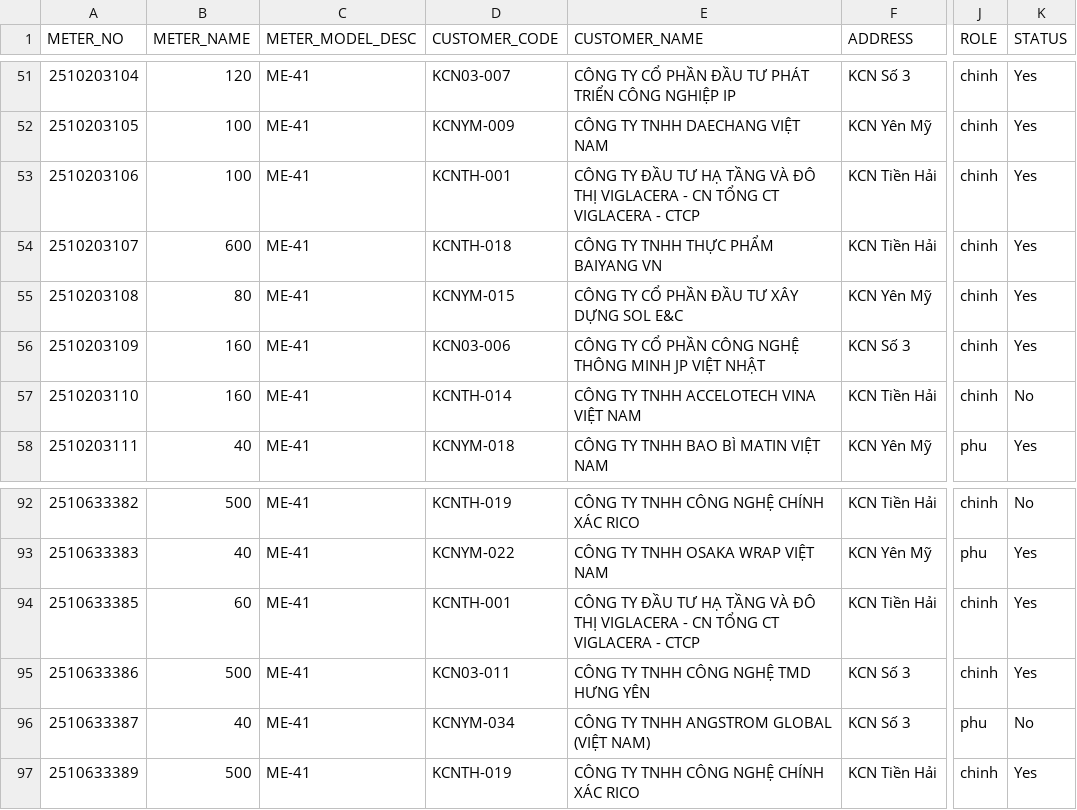
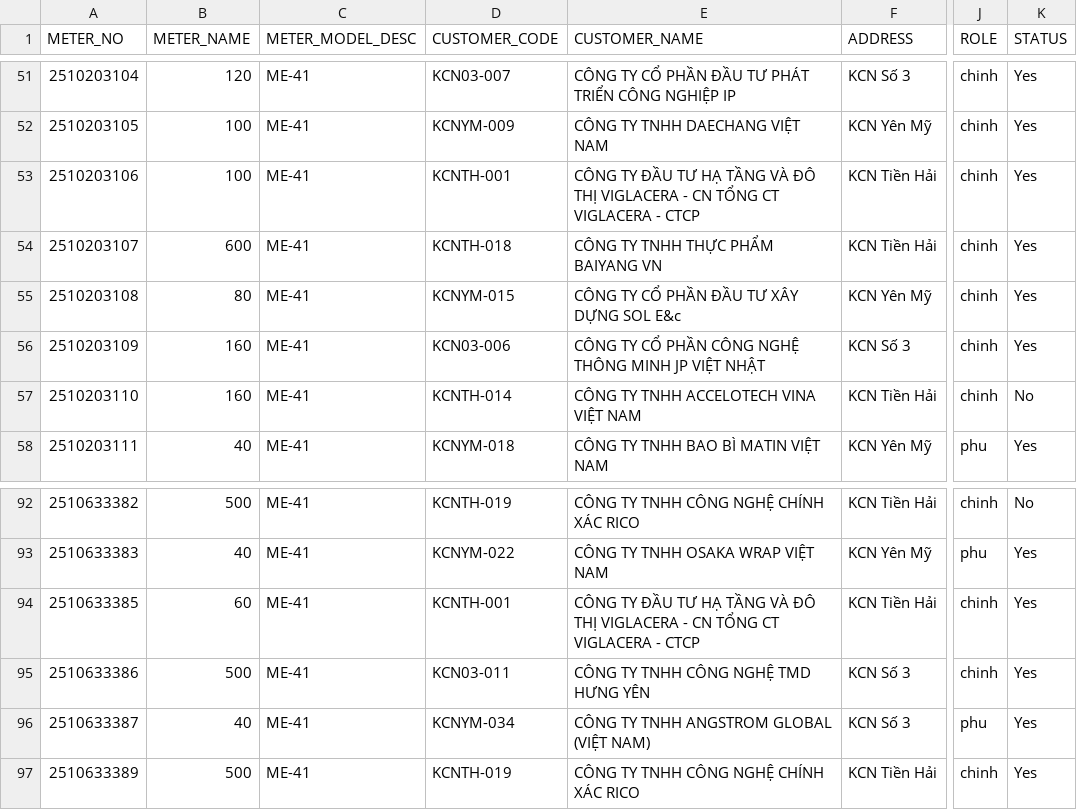
Before and after one commit to Gelex-Electric/shared-diary-pocketbase, a CSV file: public/metterinfo.csv, drawn as a sheet; only a part is shown, gaps mark what is left out; the diff covers the shown part only; the diff names each change by its address in the sheet, - before the commit and + after, or states it on an @@ line.

```diff
--- a/public/metterinfo.csv
+++ b/public/metterinfo.csv
-E55 (CUSTOMER_NAME): CÔNG TY CỔ PHẦN ĐẦU TƯ XÂY DỰNG SOL E&C
+E55 (CUSTOMER_NAME): CÔNG TY CỔ PHẦN ĐẦU TƯ XÂY DỰNG SOL E&c
-K96 (STATUS): No
+K96 (STATUS): Yes
```
Also changed, not shown: 11 edited cells elsewhere in this file, public/line_info.csv, public/pmax_daily.csv, 5 other files.
